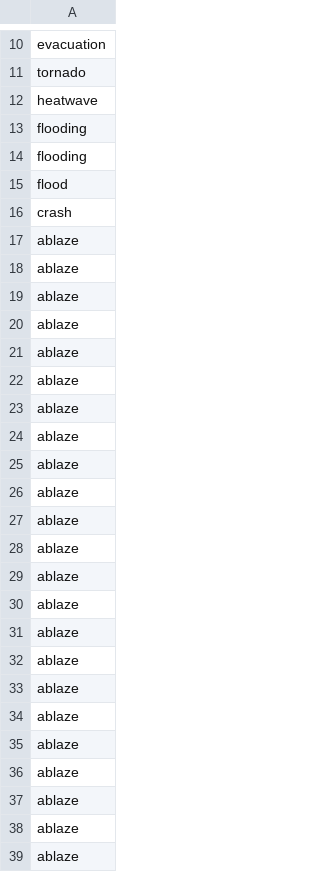
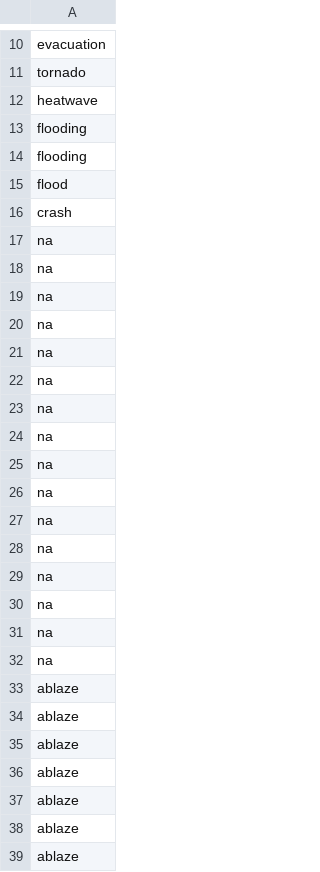
Before and after one commit to ronkow/kaggle-disaster-tweets, a CSV file: data/train_keyword.csv, drawn as a sheet; only a part is shown, gaps mark what is left out; the shorter side is filled out with more unchanged rows; the diff names each change by its address in the sheet, - before the commit and + after, or states it on an @@ line.

```diff
--- a/data/train_keyword.csv
+++ b/data/train_keyword.csv
+row 17: na
+row 18: na
+row 19: na
+row 20: na
+row 21: na
+row 22: na
+row 23: na
+row 24: na
+row 25: na
+row 26: na
+row 27: na
+row 28: na
+row 29: na
+row 30: na
+row 31: na
+row 32: na
```
Also changed, not shown: data/tokens/train_text_token14.csv, data/tokens/train_text_token6.csv, 27 other files.
